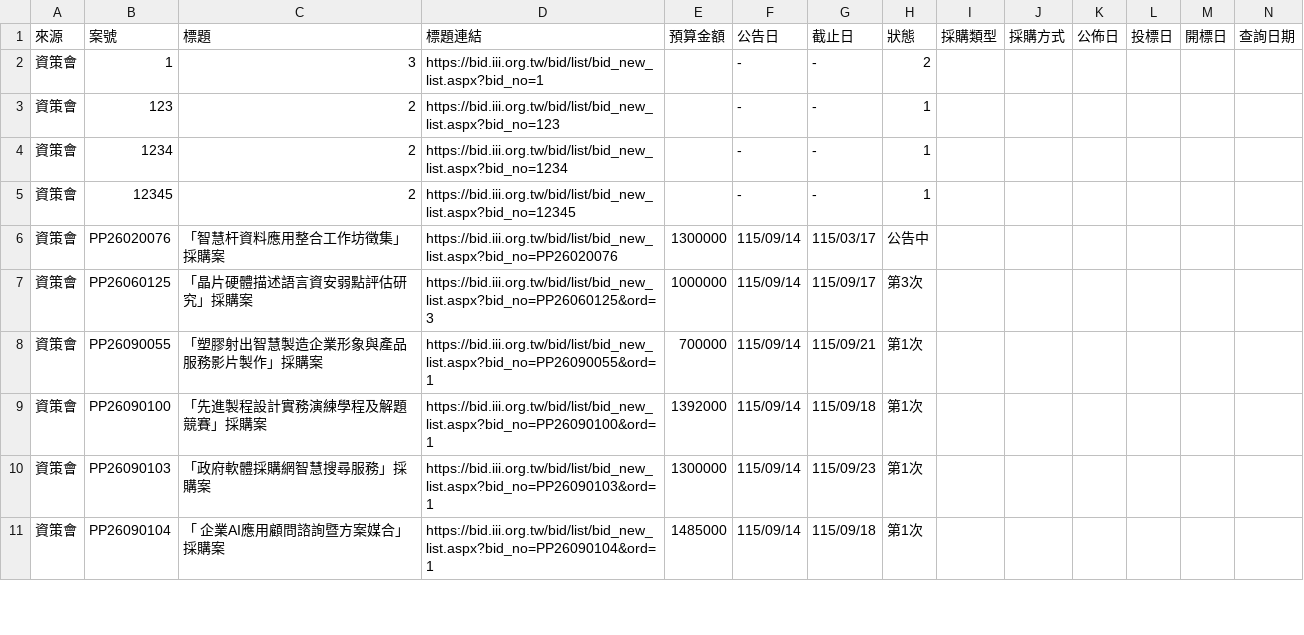
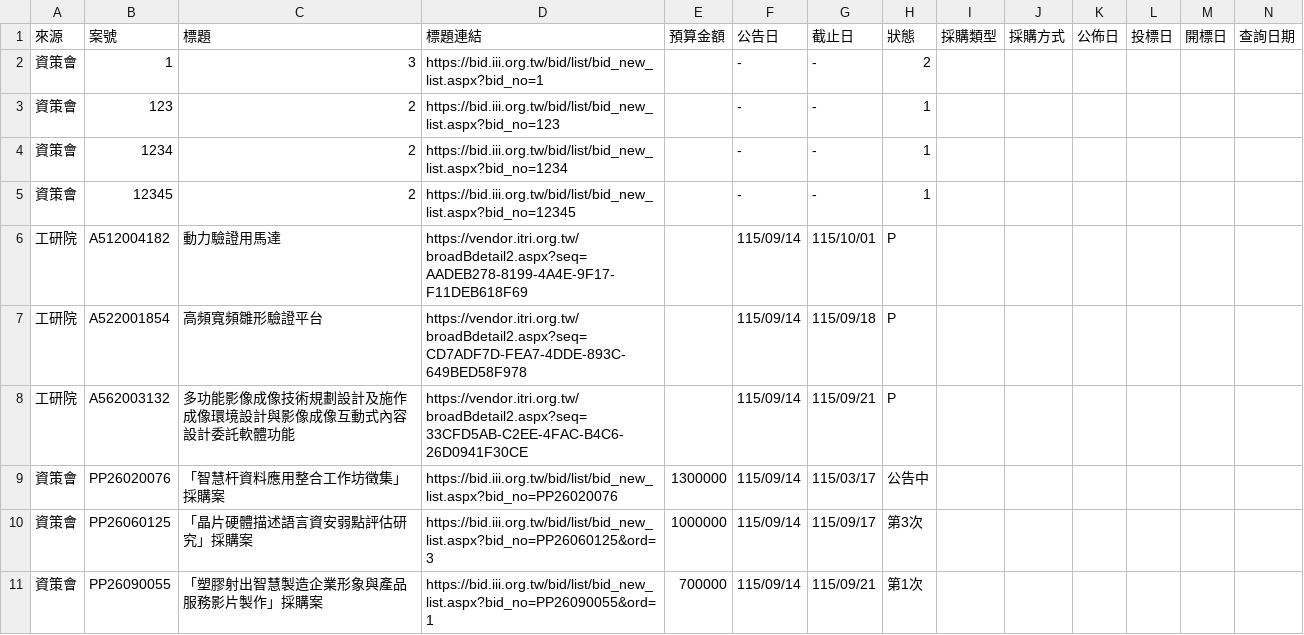
Before and after one commit to espresso3568/bitwin, a CSV file: data/三站標案_20260914.csv, drawn as a sheet; only a part is shown; the shorter side is filled out with more unchanged rows; rows hold the shown columns only; the diff names each change by its address in the sheet, - before the commit and + after, or states it on an @@ line.

```diff
--- a/data/三站標案_20260914.csv
+++ b/data/三站標案_20260914.csv
+row 6: 工研院 | A512004182 | 動力驗證用馬達 | https://vendor.itri.org.tw/broadBdetail2.aspx?seq=AADEB278-8199-4A4E-9F17-F11DEB618F69 |  | 115/09/14 | 115/10/01 | P
+row 7: 工研院 | A522001854 | 高頻寬頻雛形驗證平台 | https://vendor.itri.org.tw/broadBdetail2.aspx?seq=CD7ADF7D-FEA7-4DDE-893C-649BED58F978 |  | 115/09/14 | 115/09/18 | P
+row 8: 工研院 | A562003132 | 多功能影像成像技術規劃設計及施作成像環境設計與影像成像互動式內容設計委託軟體功能 | https://vendor.itri.org.tw/broadBdetail2.aspx?seq=33CFD5AB-C2EE-4FAC-B4C6-26D0941F30CE |  | 115/09/14 | 115/09/21 | P
```
Also changed, not shown: 4 other files.
